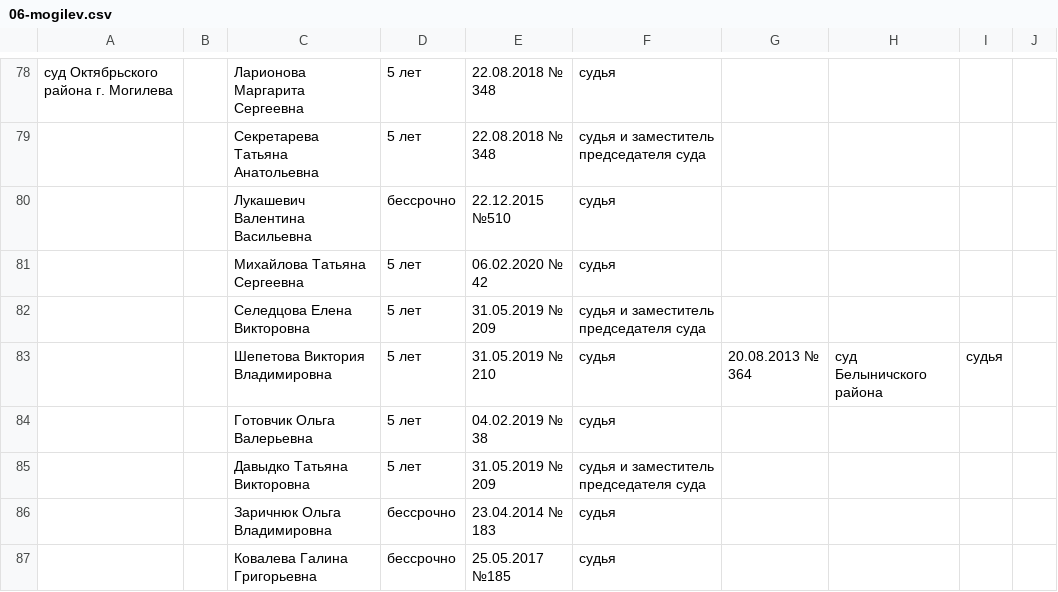
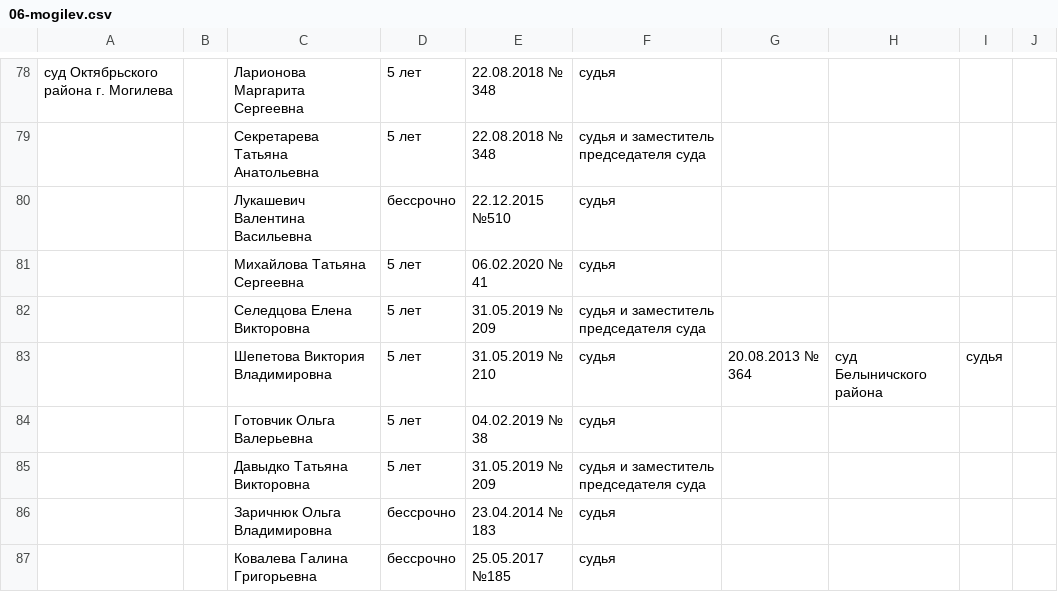
Before and after one commit to ZUBR-by/zubr-api, a CSV file: datasets/courts/history_regions/06-mogilev.csv, drawn as a sheet; only a part is shown, gaps mark what is left out.

Commit message:
Неправильный номер указа

```diff
--- a/datasets/courts/history_regions/06-mogilev.csv
+++ b/datasets/courts/history_regions/06-mogilev.csv
@@ -80,3 +80,3 @@
 ,,Лукашевич Валентина Васильевна,бессрочно,22.12.2015  №510,судья,,,,
-,,Михайлова Татьяна Сергеевна,5 лет,06.02.2020 № 42 ,судья,,,,
+,,Михайлова Татьяна Сергеевна,5 лет,06.02.2020 № 41,судья,,,,
 ,,Селедцова Елена Викторовна,5 лет,31.05.2019  № 209,судья и заместитель председателя суда,,,,
```
